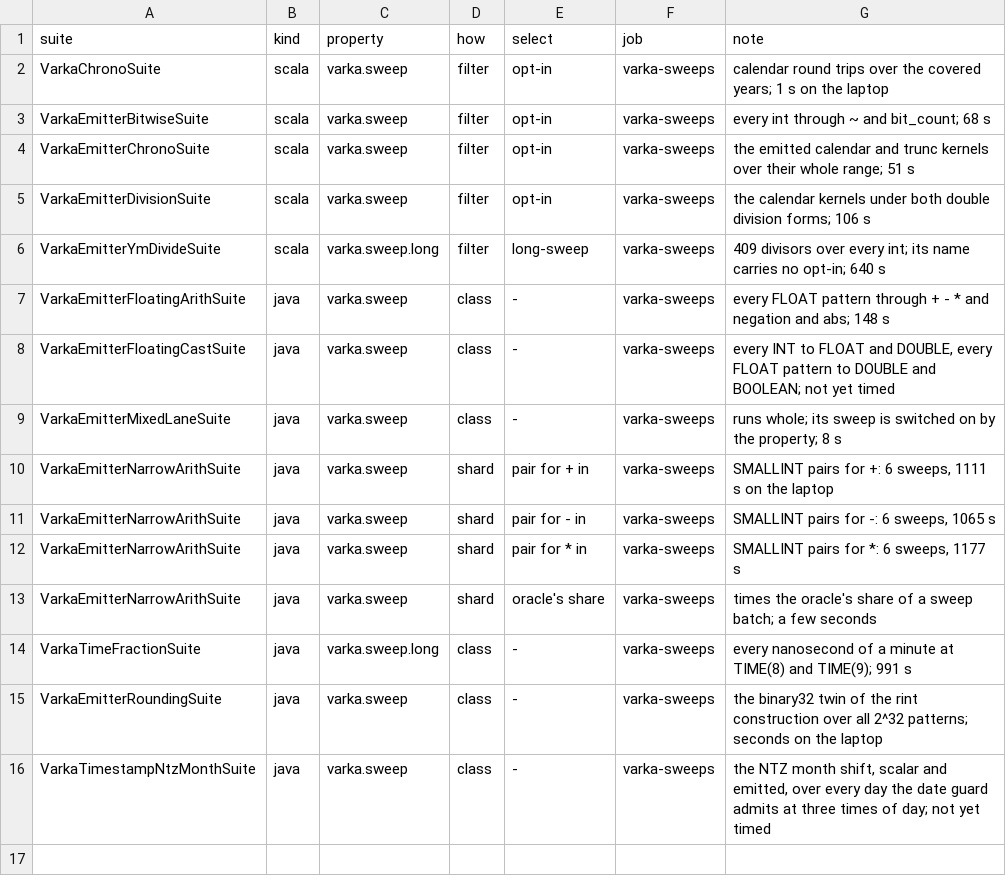
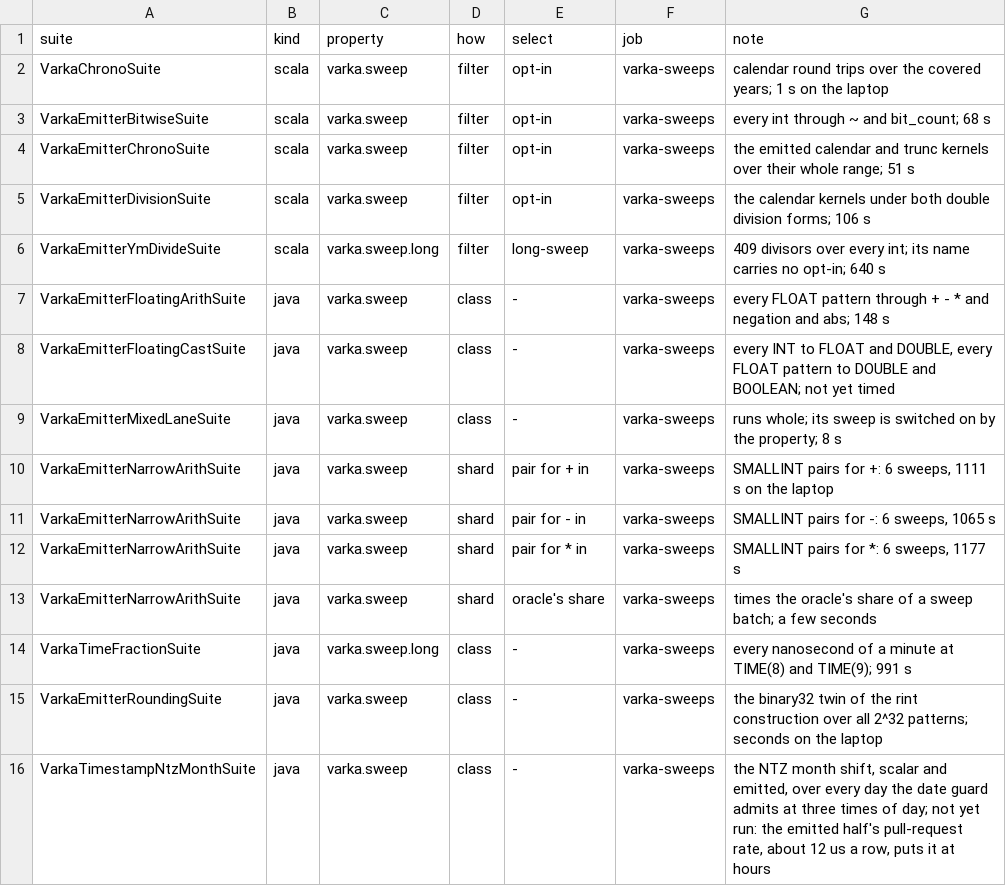
Before and after one commit to vecbricks/varka, a TSV file: sql/varka/ci/sweeps.tsv, drawn as a sheet.

```diff
--- a/sql/varka/ci/sweeps.tsv
+++ b/sql/varka/ci/sweeps.tsv
@@ -15,2 +15,2 @@ VarkaTimeFractionSuite	java	varka.sweep.long	class	-	varka-sweeps	every nanoseco
 VarkaEmitterRoundingSuite	java	varka.sweep	class	-	varka-sweeps	the binary32 twin of the rint construction over all 2^32 patterns; seconds on the laptop
-VarkaTimestampNtzMonthSuite	java	varka.sweep	class	-	varka-sweeps	the NTZ month shift, scalar and emitted, over every day the date guard admits at three times of day; not yet timed
+VarkaTimestampNtzMonthSuite	java	varka.sweep	class	-	varka-sweeps	the NTZ month shift, scalar and emitted, over every day the date guard admits at three times of day; not yet run: the emitted half's pull-request rate, about 12 us a row, puts it at hours
```
Also changed, not shown: sql/varka/matrix/skips.tsv, 12 other files.
